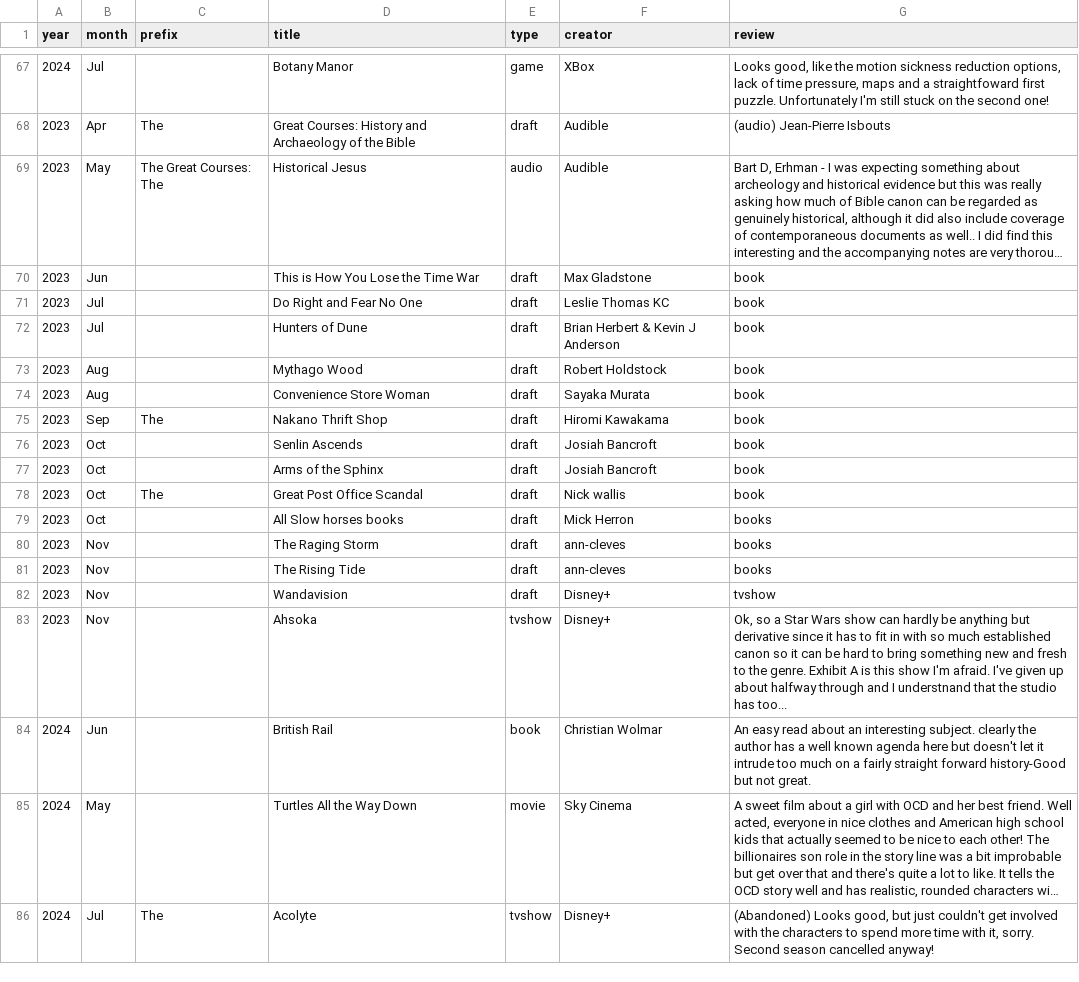
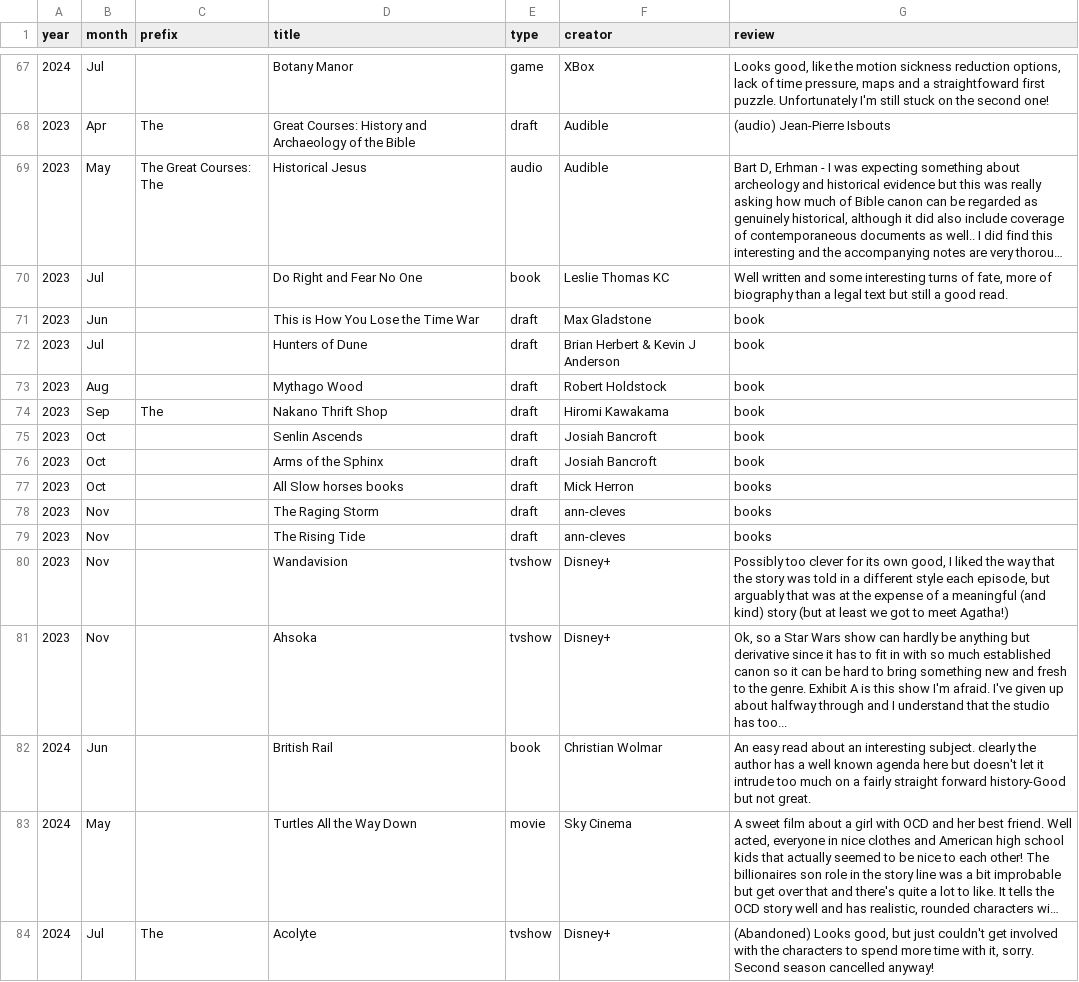
Before and after one commit to karlwilcox/website-build, a CSV file: _data/shorts.csv, drawn as a sheet; only a part is shown, gaps mark what is left out; long unchanged cells end in …; removed rows and columns are numbered as before the commit, all else as after; the diff names each change by its address in the sheet, - before the commit and + after, or states it on an @@ line.

Commit message:
reviews

```diff
--- a/_data/shorts.csv
+++ b/_data/shorts.csv
+row 70: 2023 | Jul |  | Do Right and Fear No One | book | Leslie Thomas KC | Well written and some interesting turns of fate, more of biography than a legal text but still a good read.
-row 71: 2023 | Jul |  | Do Right and Fear No One | draft | Leslie Thomas KC | book
-row 74: 2023 | Aug |  | Convenience Store Woman | draft | Sayaka Murata | book
-row 78: 2023 | Oct | The | Great Post Office Scandal | draft | Nick wallis | book
-E80 (type): draft
+E80 (type): tvshow
-G80 (review): tvshow
+G80 (review): Possibly too clever for its own good, I liked the way that the story was told in a different style each episode, but arguably that was at the expense of a meaningful (and kind) story (but at least we got to meet Agatha!)
-G81 (review): …and I understnand that the…
+G81 (review): …and I understand that the…
```
Also changed, not shown: 3 other files.
